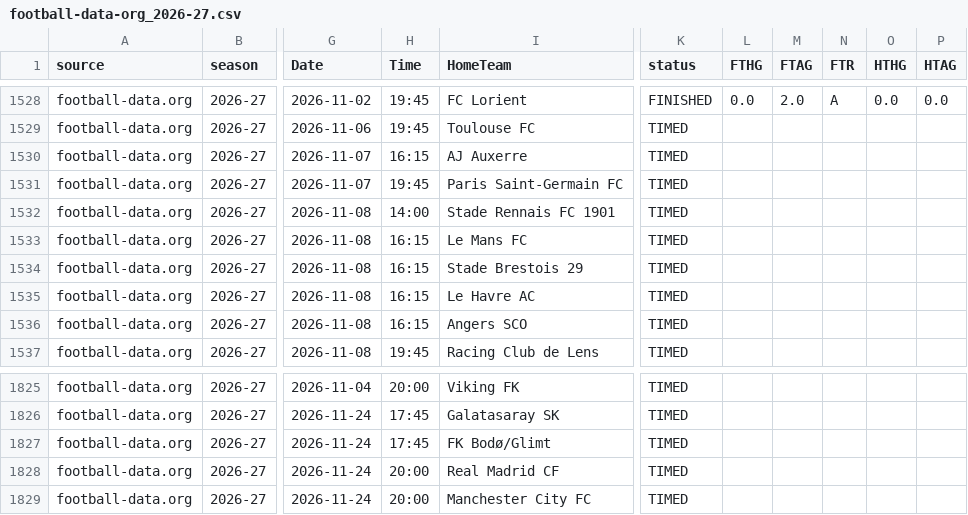
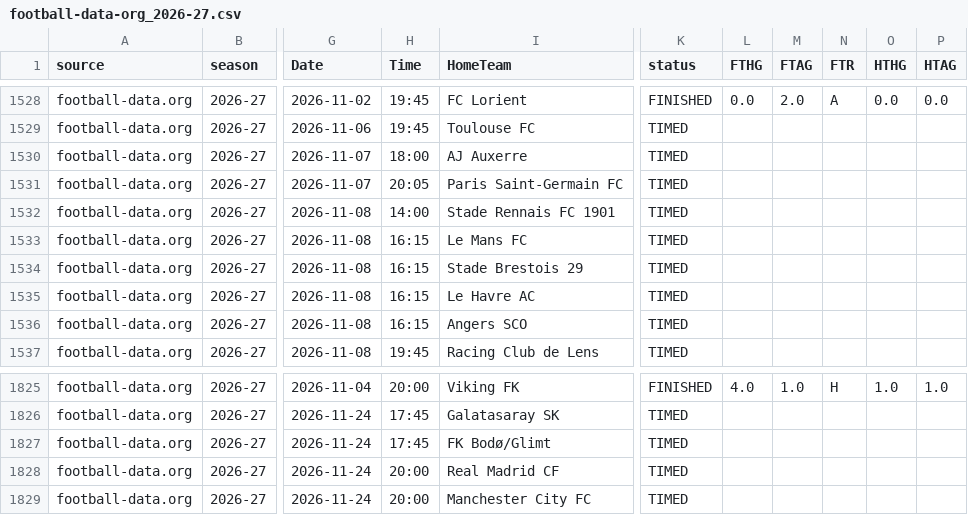
Before and after one commit to vsntll/xValue, a CSV file: data/processed/live/football-data-org_2026-27.csv, drawn as a sheet; only a part is shown, gaps mark what is left out; the diff covers the shown part only; the diff names each change by its address in the sheet, - before the commit and + after, or states it on an @@ line.

```diff
--- a/data/processed/live/football-data-org_2026-27.csv
+++ b/data/processed/live/football-data-org_2026-27.csv
-H1530 (Time): 16:15
+H1530 (Time): 18:00
-H1531 (Time): 19:45
+H1531 (Time): 20:05
-K1825 (status): TIMED
+K1825 (status): FINISHED
-L1825 (FTHG): (empty)
+L1825 (FTHG): 4.0
-M1825 (FTAG): (empty)
+M1825 (FTAG): 1.0
-N1825 (FTR): (empty)
+N1825 (FTR): H
-O1825 (HTHG): (empty)
+O1825 (HTHG): 1.0
-P1825 (HTAG): (empty)
+P1825 (HTAG): 1.0
```
Also changed, not shown: 1 added row, 1 removed row and 48 edited cells elsewhere in this file, data/processed/live/espn_2026-27.csv, data/processed/live/fotmob_2026-27.csv, 12 other files.
